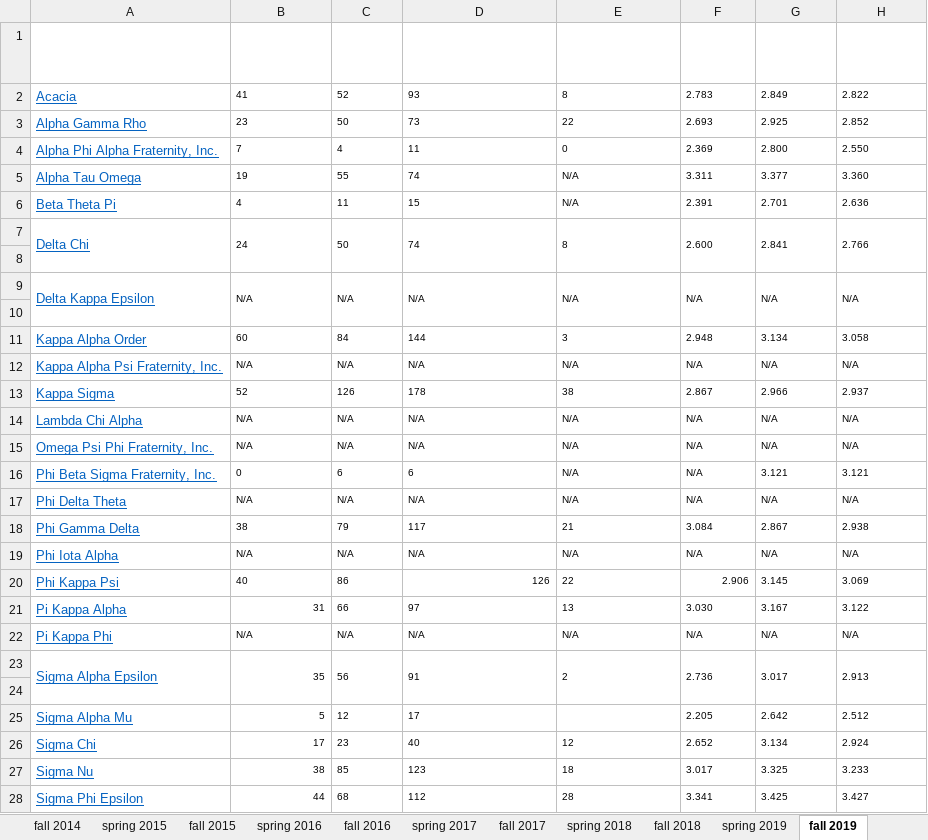
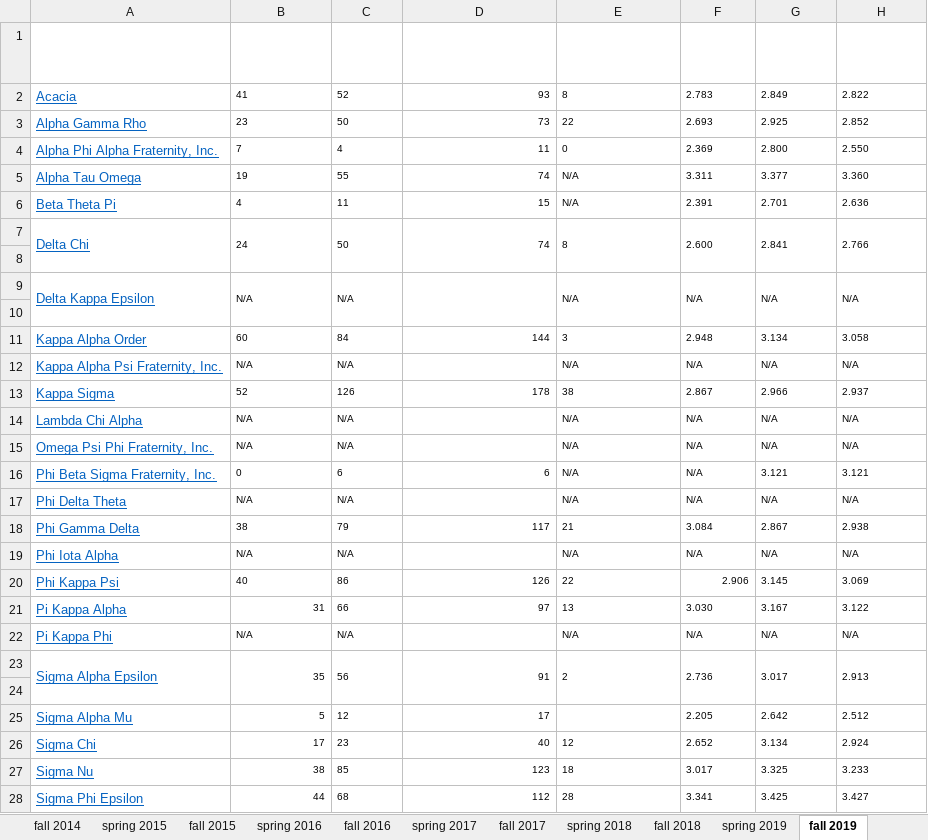
Before and after one commit to michaeltopper1/Fraternities, an Excel workbook: data/fraternity_populations_foia/LSU/LSU-all fraternities.xlsx, sheet fall 2019, drawn as a sheet; only a part is shown; values as stored, in another font and other column widths than the file's, no borders; the diff covers the shown part only; the diff names each change by its address in the sheet, - before the commit and + after, or states it on an @@ line.

```diff
--- a/data/fraternity_populations_foia/LSU/LSU-all fraternities.xlsx (sheet fall 2019)
+++ b/data/fraternity_populations_foia/LSU/LSU-all fraternities.xlsx (sheet fall 2019)
-D2:D7 alignment: left
+D2:D7 alignment: right
-D9 (Total Members): N/A
+D9 (Total Members): (empty)
-D11 alignment: left
+D11 alignment: right
-D12 (Total Members): N/A
+D12 (Total Members): (empty)
-D13 alignment: left
+D13 alignment: right
-D14:D15 (Total Members): N/A
+D14:D15 (Total Members): (empty)
-D16 alignment: left
+D16 alignment: right
-D17 (Total Members): N/A
+D17 (Total Members): (empty)
-D18 alignment: left
+D18 alignment: right
-D19 (Total Members): N/A
+D19 (Total Members): (empty)
-D21 alignment: left
+D21 alignment: right
-D22 (Total Members): N/A
+D22 (Total Members): (empty)
-D23 alignment: left
+D23 alignment: right
-D25:D28 alignment: left
+D25:D28 alignment: right
```
Also changed, not shown: 1 added row and cell formats elsewhere in this sheet, sheet fall 2017, sheet spring 2019, sheet fall 2014, sheet spring 2015, sheet fall 2015, sheet spring 2016, 4 more sheets, 22 other files.
